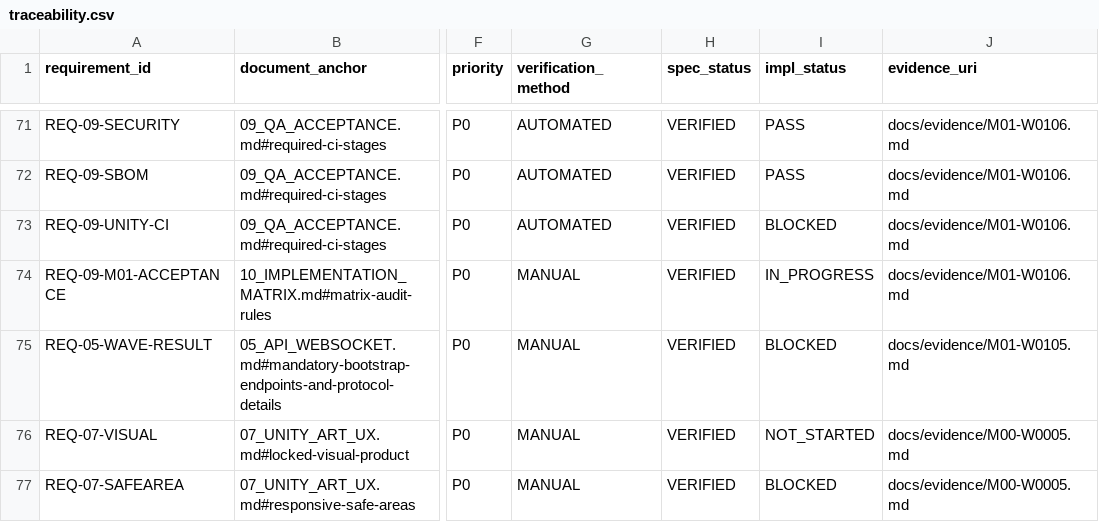
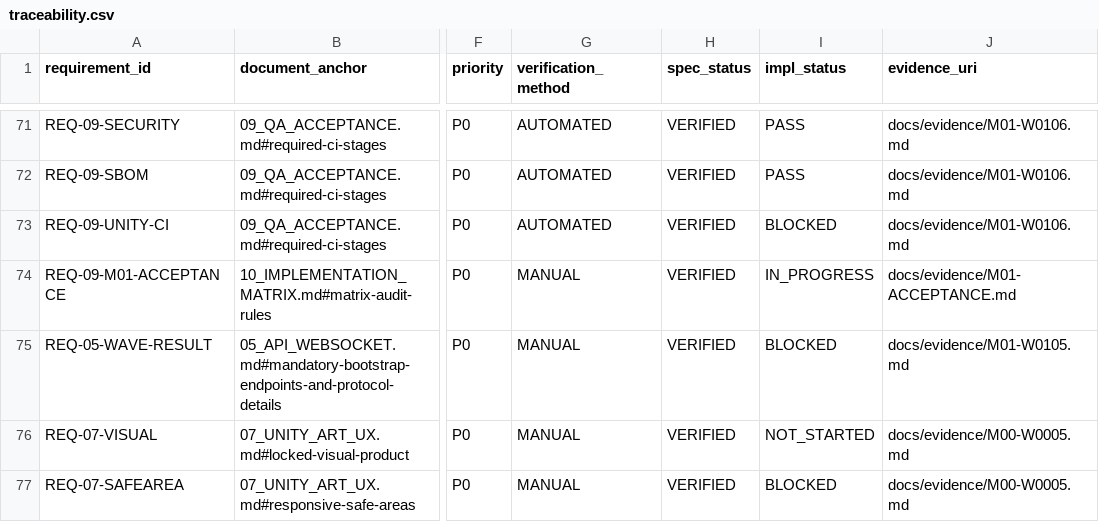
Before and after one commit to hung98dev/ttgqldl, a CSV file: docs/traceability.csv, drawn as a sheet; only a part is shown, gaps mark what is left out; the diff names each change by its address in the sheet, - before the commit and + after, or states it on an @@ line.

Commit message:
feat(m01): prepared licensed Unity CI gate and repaired evidence integrity (W0106)
Final M01 acceptance blocker: real Unity execution must happen in CI, and it still
does not. This change prepares the gate, fails it closed, and repairs two evidence
defects instead of claiming completion.

Licensed Unity workflow (never executed)
- .github/workflows/unity-editor-tests.yml: manual workflow_dispatch only,
  contents: read, preflight job refuses to start unless the repository variable
  TTG_UNITY_RUNNER_ENABLED is true and the requested SHA equals the checked-out
  main HEAD verified against origin/main
- runs the same validated wrapper as developers (tooling/unity-test.ps1), then
  re-derives executed counts from the NUnit XML and enforces the 56/7 baselines
- uploads only sanitized XML, logs, build summary and an acceptance.json; no
  licence file, token or machine identifier
- runner labels [self-hosted, Windows, X64, ttgqldl-unity] are declared in
  .github/actionlint.yaml because they do not exist yet; no runner was registered
  and no licence secret was added

Evidence repairs
- docs/evidence/M01-ACCEPTANCE.md now exists (W0106 referenced a missing file):
  per-work-package criteria, implementation, tests, evidence, revision, verdict
  and unmet prerequisite
- W0106 metadata corrected from the invented 2026-11-04T00:00:00Z / pre-hardening
  SHA to the observed run window (run 41684458033, jobs started 17:27:46Z,
  commit 64af633) with the old value kept visible in a correction note
- the duplicated acceptance audit was removed from W0106; the milestone verdict
  has one owner
- planvalidate accepts Mxx-ACCEPTANCE.md as a provenance-bearing milestone record
  (status/commit/utc/reviewer required) instead of rejecting it by filename

Revalidated at this revision: govulncheck 0, gosec 0, npm audit 0 high/critical
(11 moderate dev-only), gitleaks 0, actionlint 0 on both workflows, SBOM 439
components / 295 identified / 144 NOASSERTION, container digest pinned.

Local regression: Go vet/test/build, tooling tests, plan validator 15/0,
golden vectors, Unity static 7/0, wrapper 21 checks, helper 13 checks, real
EditMode 56/56 + PlayMode 7/7 in Unity 6000.6.7f1, Windows player build 92.3 MB,
operator typecheck/lint/76 tests/build.

Status unchanged: W0106 IN_PROGRESS, M01 IN_PROGRESS, M02-M09 NOT_STARTED.

```diff
--- a/docs/traceability.csv
+++ b/docs/traceability.csv
-J74 (evidence_uri): docs/evidence/M01-W0106.md
+J74 (evidence_uri): docs/evidence/M01-ACCEPTANCE.md
```
Also changed, not shown: 7 other files.
